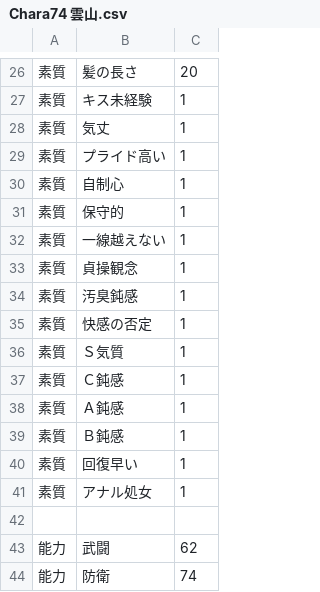
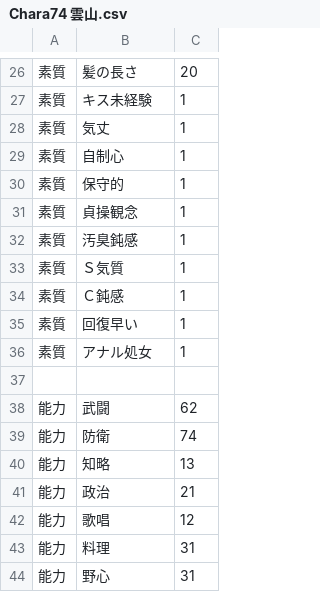
Before and after one commit to wamekukyouzin/eratohoK, a CSV file: CSV/Chara/Chara74 雲山.csv, drawn as a sheet; only a part is shown, gaps mark what is left out; the shorter side is filled out with more unchanged rows; the diff names each change by its address in the sheet, - before the commit and + after, or states it on an @@ line.

Commit message:
雲山からプライド高い、一線越えない、快感の否定、Ａ鈍感を削除。

```diff
--- a/CSV/Chara/Chara74 雲山.csv
+++ b/CSV/Chara/Chara74 雲山.csv
-row 29: 素質 | プライド高い | 1
-row 32: 素質 | 一線越えない | 1
-row 35: 素質 | 快感の否定 | 1
-row 38: 素質 | Ａ鈍感 | 1
-row 39: 素質 | Ｂ鈍感 | 1
```
